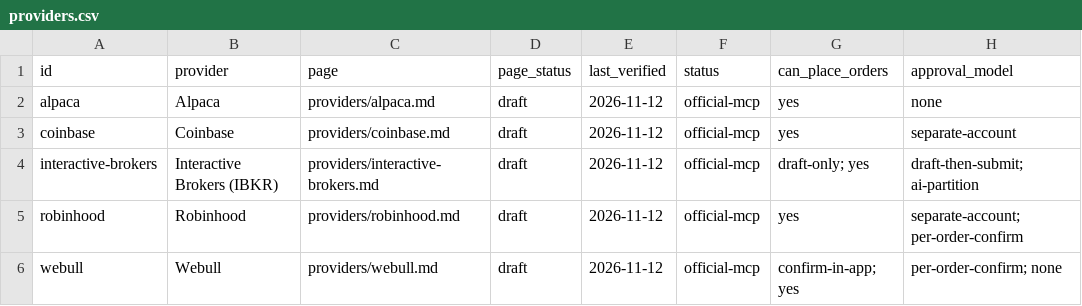
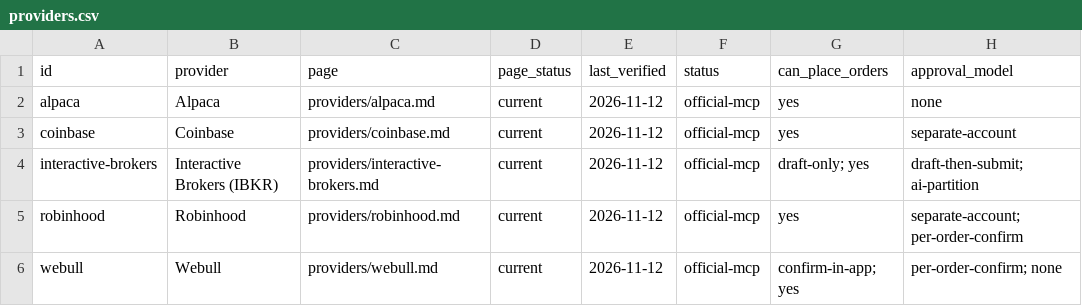
Before and after one commit to edyavno/eds-agentic-finance-rails, a CSV file: data/providers.csv, drawn as a sheet; only a part is shown; the diff names each change by its address in the sheet, - before the commit and + after, or states it on an @@ line.

Commit message:
Document agent feedback and drop per-page draft status.
Add a GET /feedback then POST JSON recipe to AGENTS.md, README.md, llms.txt and index.md. Replace draft/reviewed/verified with current, stale or archived; keep last_verified and stale checks.

```diff
--- a/data/providers.csv
+++ b/data/providers.csv
-D2:D6 (page_status): draft
+D2:D6 (page_status): current
```
Also changed, not shown: 34 other files.
